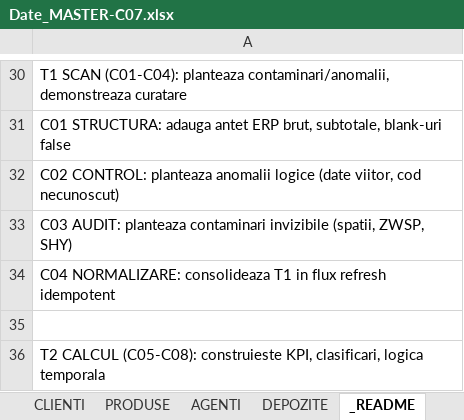
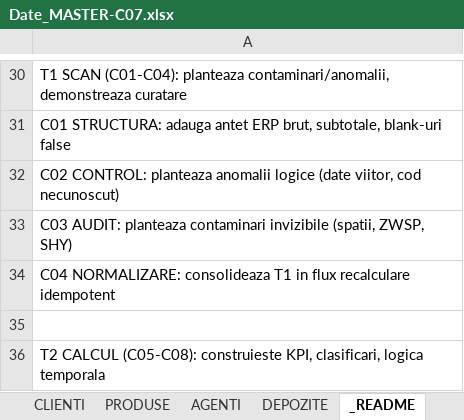
Before and after one commit to trainity-bogdan/Trainity-02-Excel, an Excel workbook: c07/Date_MASTER-C07.xlsx, sheet _README, drawn as a sheet; only a part is shown, gaps mark what is left out; values as stored, in another font and other column widths than the file's, no borders; the diff names each change by its address in the sheet, - before the commit and + after, or states it on an @@ line.

```diff
--- a/c07/Date_MASTER-C07.xlsx (sheet _README)
+++ b/c07/Date_MASTER-C07.xlsx (sheet _README)
-A34: …in flux refresh idempotent
+A34: …in flux recalculare idempotent
```
Also changed, not shown: sheet CONTROL_FINAL, sheet _SEZON, sheet _TIMELINE, 7 other files.
